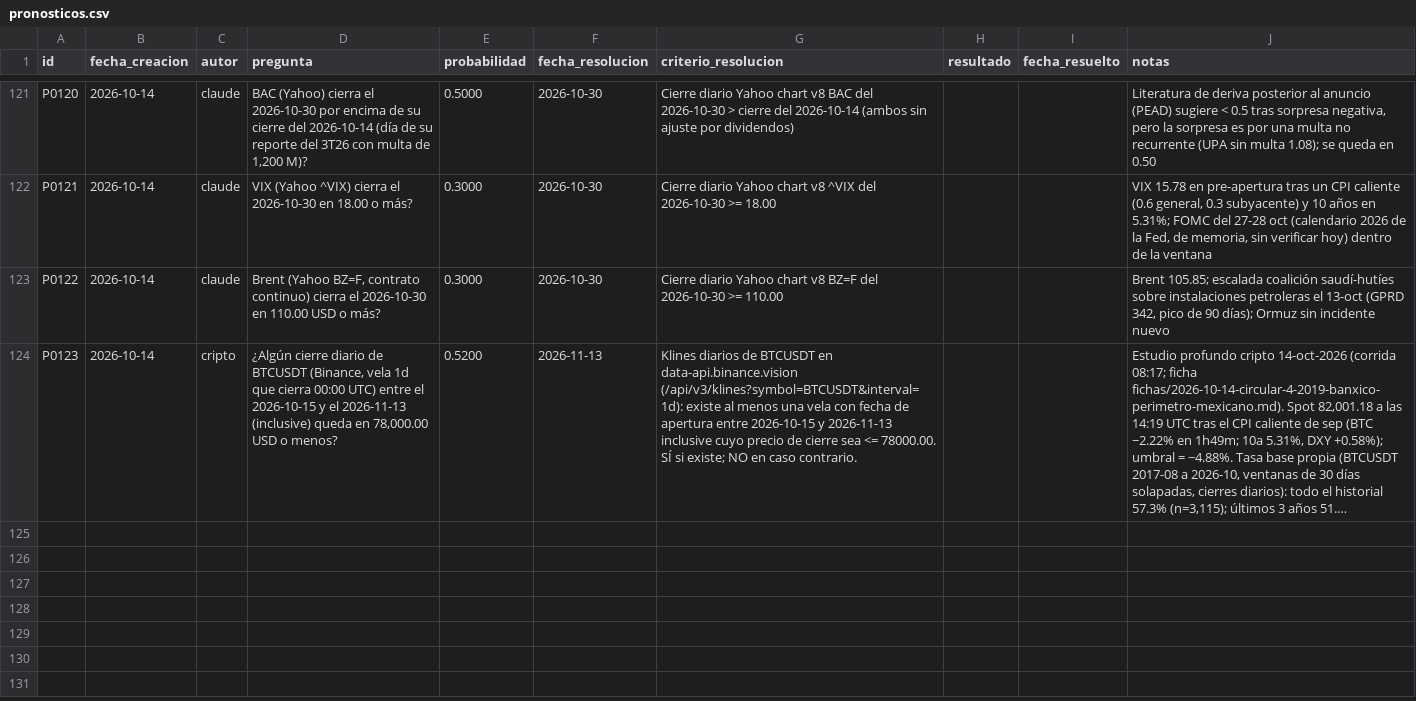
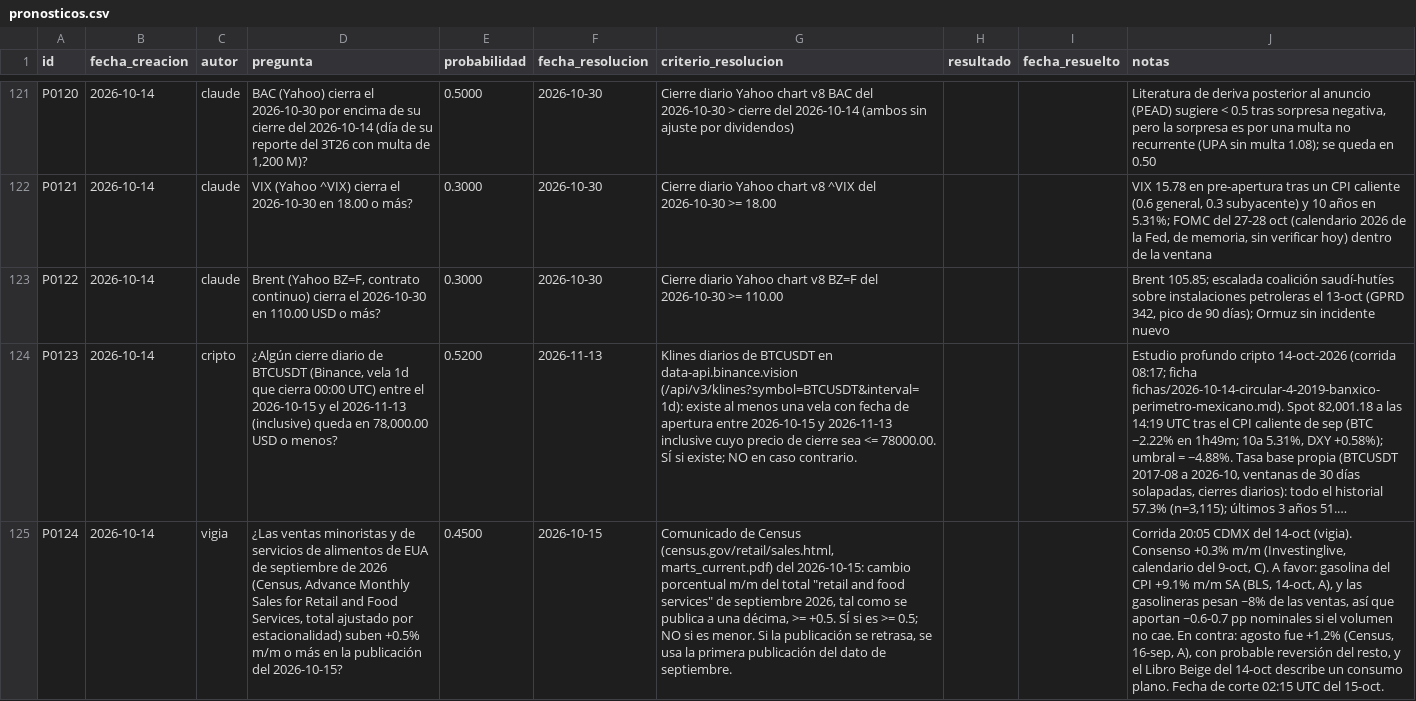
Before and after one commit to izurieta77/New1, a CSV file: bitacora/pronosticos.csv, drawn as a sheet; only a part is shown, gaps mark what is left out; long unchanged cells end in …; the diff names each change by its address in the sheet, - before the commit and + after, or states it on an @@ line.

```diff
--- a/bitacora/pronosticos.csv
+++ b/bitacora/pronosticos.csv
+row 125: P0124 | 2026-10-14 | vigia | ¿Las ventas minoristas y de servicios de alimentos de EUA de septiembre de 2026 (Census, Advance Monthly Sales for Retail and Food Services, total ajustado por estacionalidad) suben +0.5% m/m o más en la publicación del 2026-10-15? | 0.4500 | 2026-10-15 | Comunicado de Census (census.gov/retail/sales.html, marts_current.pdf) del 2026-10-15: cambio porcentual m/m del total "retail and food services" de septiembre 2026, tal como se publica a una décima, >= +0.5. SÍ si es >= 0.5; NO si es menor. Si la publicación se retrasa, se usa la primera publicación del dato de septiembre. |  |  | Corrida 20:05 CDMX del 14-oct (vigia). Consenso +0.3% m/m (Investinglive, calendario del 9-oct, C). A favor: gasolina del CPI +9.1% m/m SA (BLS, 14-oct, A), y las gasolineras pesan ~8% de las ventas, así que aportan ~0.6-0.7 pp nominales si el volumen no cae. En contra: agosto fue +1.2% (Census, 16-sep, A), con probable reversión del resto, y el Libro Beige del 14-oct describe un consumo plano. Fecha de corte 02:15 UTC del 15-oct.
```
Also changed, not shown: 3 other files.
